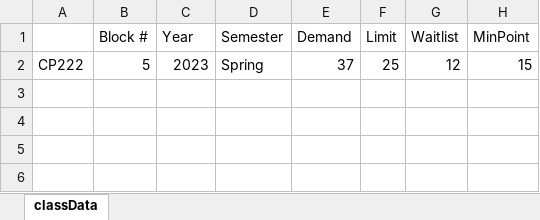
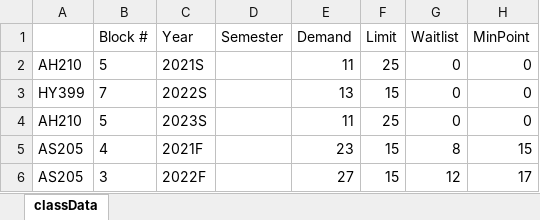
Before and after one commit to oliverRamirez4/CC-Points-Project, an Excel workbook: out/production/Final Project/pythonProject/classData.xlsx, sheet classData, drawn as a sheet; values as stored, in another font and other column widths than the file's, no borders; removed rows and columns are numbered as before the commit, all else as after; the diff names each change by its address in the sheet, - before the commit and + after, or states it on an @@ line.

```diff
--- a/out/production/Final Project/pythonProject/classData.xlsx (sheet classData)
+++ b/out/production/Final Project/pythonProject/classData.xlsx (sheet classData)
-row 2: CP222 | 5 | 2023 | Spring | 37 | 25 | 12 | 15
+row 2: AH210 | 5 | 2021S |  | 11 | 25 | 0 | 0
+row 3: HY399 | 7 | 2022S |  | 13 | 15 | 0 | 0
+row 4: AH210 | 5 | 2023S |  | 11 | 25 | 0 | 0
+row 5: AS205 | 4 | 2021F |  | 23 | 15 | 8 | 15
+row 6: AS205 | 3 | 2022F |  | 27 | 15 | 12 | 17
```
Also changed, not shown: src/pythonProject/classData.xlsx, 4 other files.
